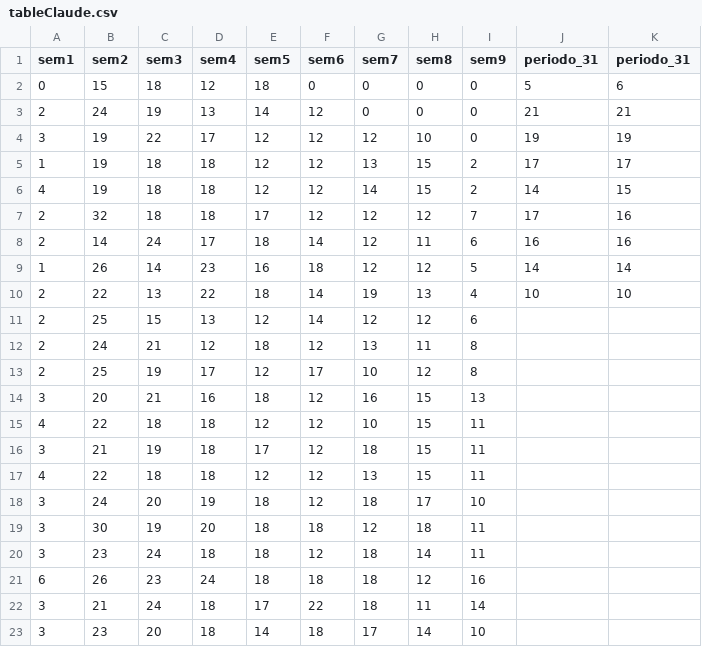
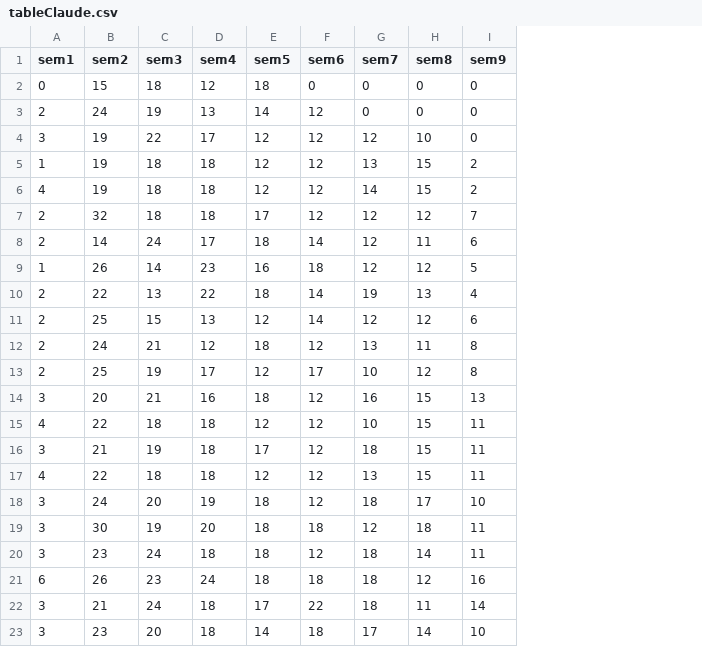
Before and after one commit to CarloseRochav/ia_modelForestRegression, a CSV file: apiRest/recibidos/tableClaude.csv, drawn as a sheet; the diff names each change by its address in the sheet, - before the commit and + after, or states it on an @@ line.

```diff
--- a/apiRest/recibidos/tableClaude.csv
+++ b/apiRest/recibidos/tableClaude.csv
-column J (periodo_31), rows 2-10: 5 | 21 | 19 | 17 | 14 | 17 | 16 | 14 | 10
-column K (periodo_31), rows 2-10: 6 | 21 | 19 | 17 | 15 | 16 | 16 | 14 | 10
```
Also changed, not shown: 1 other file.
